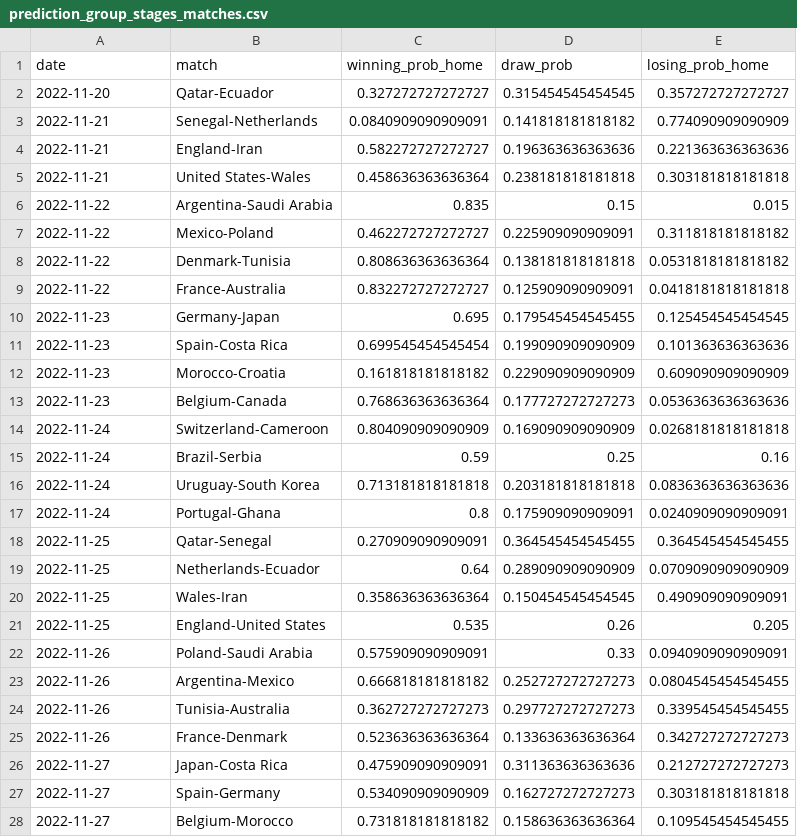
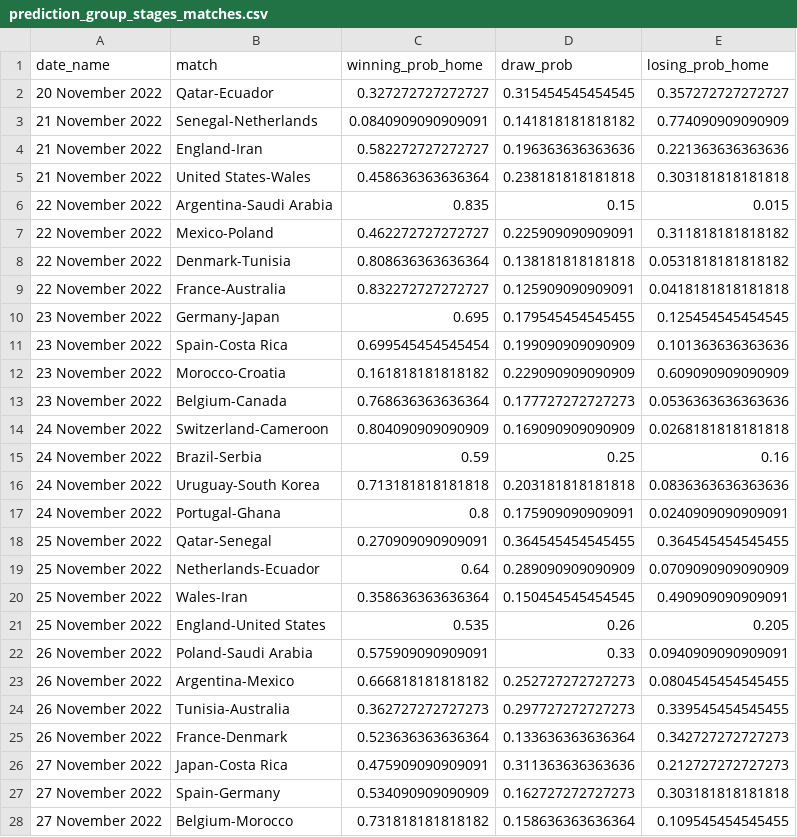
Before and after one commit to swissfootdata/national_teams, a CSV file: Output/prediction_group_stages_matches.csv, drawn as a sheet; only a part is shown; the diff covers the shown part only.

```diff
--- a/Output/prediction_group_stages_matches.csv
+++ b/Output/prediction_group_stages_matches.csv
@@ -1,28 +1,28 @@
-"date","match","winning_prob_home","draw_prob","losing_prob_home"
-2022-11-20,"Qatar-Ecuador",0.327272727272727,0.315454545454545,0.357272727272727
-2022-11-21,"Senegal-Netherlands",0.0840909090909091,0.141818181818182,0.774090909090909
-2022-11-21,"England-Iran",0.582272727272727,0.196363636363636,0.221363636363636
-2022-11-21,"United States-Wales",0.458636363636364,0.238181818181818,0.303181818181818
-2022-11-22,"Argentina-Saudi Arabia",0.835,0.15,0.015
-2022-11-22,"Mexico-Poland",0.462272727272727,0.225909090909091,0.311818181818182
-2022-11-22,"Denmark-Tunisia",0.808636363636364,0.138181818181818,0.0531818181818182
-2022-11-22,"France-Australia",0.832272727272727,0.125909090909091,0.0418181818181818
-2022-11-23,"Germany-Japan",0.695,0.179545454545455,0.125454545454545
-2022-11-23,"Spain-Costa Rica",0.699545454545454,0.199090909090909,0.101363636363636
-2022-11-23,"Morocco-Croatia",0.161818181818182,0.229090909090909,0.609090909090909
-2022-11-23,"Belgium-Canada",0.768636363636364,0.177727272727273,0.0536363636363636
-2022-11-24,"Switzerland-Cameroon",0.804090909090909,0.169090909090909,0.0268181818181818
-2022-11-24,"Brazil-Serbia",0.59,0.25,0.16
-2022-11-24,"Uruguay-South Korea",0.713181818181818,0.203181818181818,0.0836363636363636
-2022-11-24,"Portugal-Ghana",0.8,0.175909090909091,0.0240909090909091
-2022-11-25,"Qatar-Senegal",0.270909090909091,0.364545454545455,0.364545454545455
-2022-11-25,"Netherlands-Ecuador",0.64,0.289090909090909,0.0709090909090909
-2022-11-25,"Wales-Iran",0.358636363636364,0.150454545454545,0.490909090909091
-2022-11-25,"England-United States",0.535,0.26,0.205
-2022-11-26,"Poland-Saudi Arabia",0.575909090909091,0.33,0.0940909090909091
-2022-11-26,"Argentina-Mexico",0.666818181818182,0.252727272727273,0.0804545454545455
-2022-11-26,"Tunisia-Australia",0.362727272727273,0.297727272727273,0.339545454545455
-2022-11-26,"France-Denmark",0.523636363636364,0.133636363636364,0.342727272727273
-2022-11-27,"Japan-Costa Rica",0.475909090909091,0.311363636363636,0.212727272727273
-2022-11-27,"Spain-Germany",0.534090909090909,0.162727272727273,0.303181818181818
-2022-11-27,"Belgium-Morocco",0.731818181818182,0.158636363636364,0.109545454545455
+"date_name","match","winning_prob_home","draw_prob","losing_prob_home"
+"20 November 2022","Qatar-Ecuador",0.327272727272727,0.315454545454545,0.357272727272727
+"21 November 2022","Senegal-Netherlands",0.0840909090909091,0.141818181818182,0.774090909090909
+"21 November 2022","England-Iran",0.582272727272727,0.196363636363636,0.221363636363636
+"21 November 2022","United States-Wales",0.458636363636364,0.238181818181818,0.303181818181818
+"22 November 2022","Argentina-Saudi Arabia",0.835,0.15,0.015
+"22 November 2022","Mexico-Poland",0.462272727272727,0.225909090909091,0.311818181818182
+"22 November 2022","Denmark-Tunisia",0.808636363636364,0.138181818181818,0.0531818181818182
+"22 November 2022","France-Australia",0.832272727272727,0.125909090909091,0.0418181818181818
+"23 November 2022","Germany-Japan",0.695,0.179545454545455,0.125454545454545
+"23 November 2022","Spain-Costa Rica",0.699545454545454,0.199090909090909,0.101363636363636
+"23 November 2022","Morocco-Croatia",0.161818181818182,0.229090909090909,0.609090909090909
+"23 November 2022","Belgium-Canada",0.768636363636364,0.177727272727273,0.0536363636363636
+"24 November 2022","Switzerland-Cameroon",0.804090909090909,0.169090909090909,0.0268181818181818
+"24 November 2022","Brazil-Serbia",0.59,0.25,0.16
+"24 November 2022","Uruguay-South Korea",0.713181818181818,0.203181818181818,0.0836363636363636
+"24 November 2022","Portugal-Ghana",0.8,0.175909090909091,0.0240909090909091
+"25 November 2022","Qatar-Senegal",0.270909090909091,0.364545454545455,0.364545454545455
+"25 November 2022","Netherlands-Ecuador",0.64,0.289090909090909,0.0709090909090909
+"25 November 2022","Wales-Iran",0.358636363636364,0.150454545454545,0.490909090909091
+"25 November 2022","England-United States",0.535,0.26,0.205
+"26 November 2022","Poland-Saudi Arabia",0.575909090909091,0.33,0.0940909090909091
+"26 November 2022","Argentina-Mexico",0.666818181818182,0.252727272727273,0.0804545454545455
+"26 November 2022","Tunisia-Australia",0.362727272727273,0.297727272727273,0.339545454545455
+"26 November 2022","France-Denmark",0.523636363636364,0.133636363636364,0.342727272727273
+"27 November 2022","Japan-Costa Rica",0.475909090909091,0.311363636363636,0.212727272727273
+"27 November 2022","Spain-Germany",0.534090909090909,0.162727272727273,0.303181818181818
+"27 November 2022","Belgium-Morocco",0.731818181818182,0.158636363636364,0.109545454545455
```
Also changed, not shown: 21 edited cells elsewhere in this file, 1 other file.
